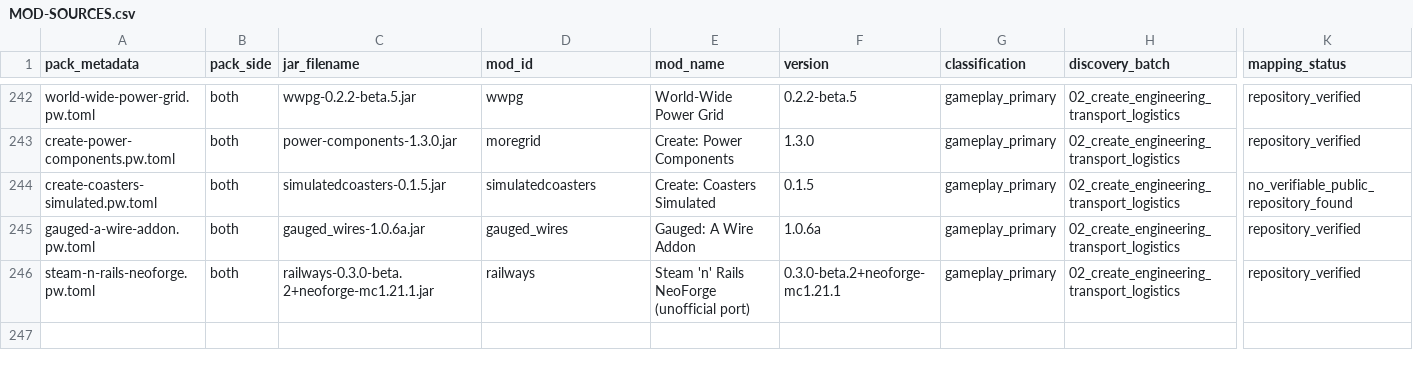
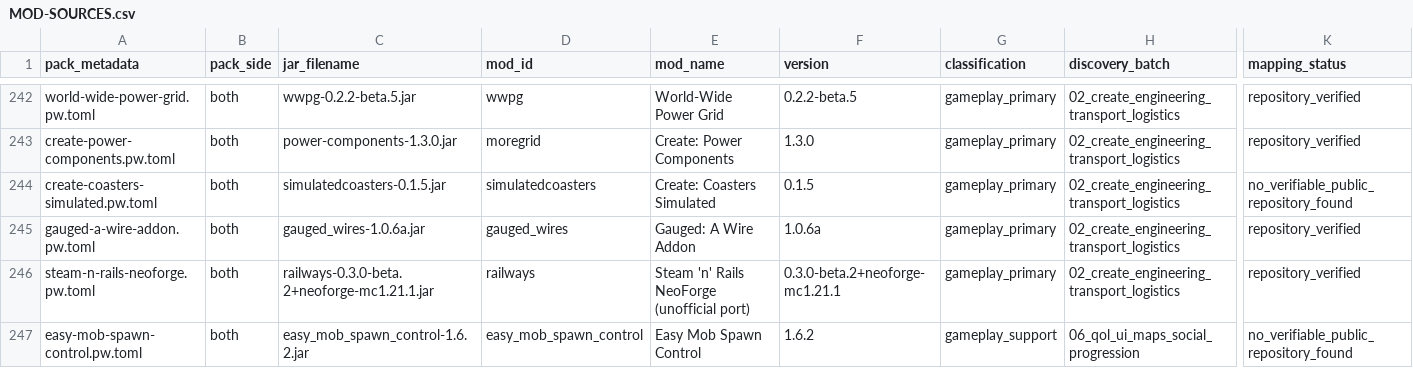
Before and after one commit to Cha0sCollective/Create-Ch4os-Packwiz, a CSV file: docs/MOD-SOURCES.csv, drawn as a sheet; only a part is shown, gaps mark what is left out; rows hold the shown columns only; the diff names each change by its address in the sheet, - before the commit and + after, or states it on an @@ line.

Commit message:
Add Easy Mob Spawn Control 1.6.2 to Beta

```diff
--- a/docs/MOD-SOURCES.csv
+++ b/docs/MOD-SOURCES.csv
+row 247: easy-mob-spawn-control.pw.toml | both | easy_mob_spawn_control-1.6.2.jar | easy_mob_spawn_control | Easy Mob Spawn Control | 1.6.2 | gameplay_support | 06_qol_ui_maps_social_progression | no_verifiable_public_repository_found
```
Also changed, not shown: 6 other files.
